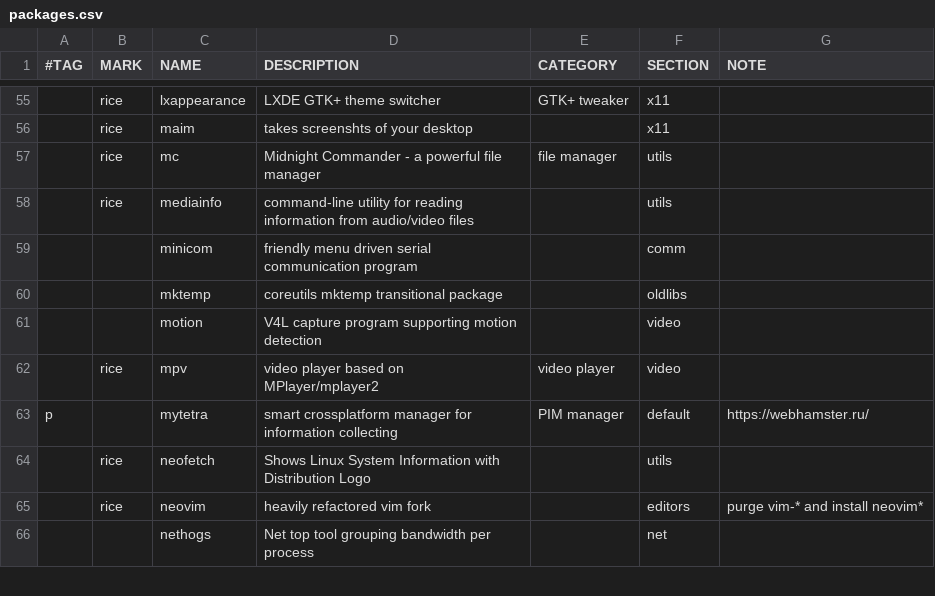
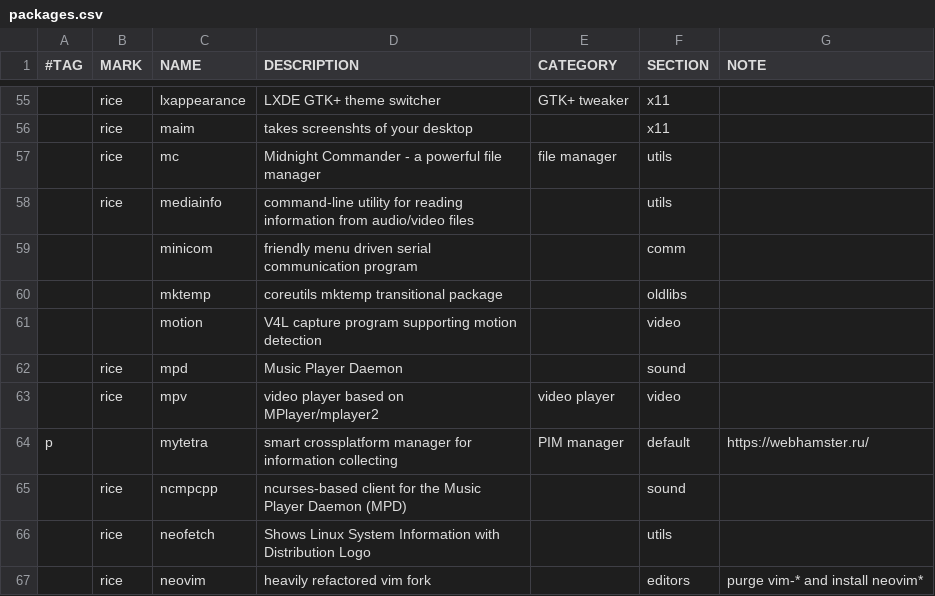
Before and after one commit to suhrobina/riceraw, a CSV file: packages.csv, drawn as a sheet; only a part is shown, gaps mark what is left out; the shorter side is filled out with more unchanged rows; the diff names each change by its address in the sheet, - before the commit and + after, or states it on an @@ line.

Commit message:
Add records into packages.csv

```diff
--- a/packages.csv
+++ b/packages.csv
+row 62:  | rice | mpd | Music Player Daemon |  | sound
+row 65:  | rice | ncmpcpp | ncurses-based client for the Music Player Daemon (MPD) |  | sound
```
Also changed, not shown: 1 other file.
